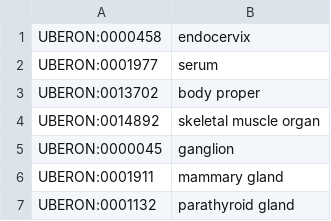
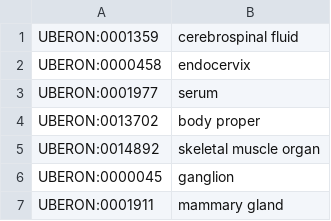
Before and after one commit to hirenj/node-uberon-mappings, a TSV file: roots.tsv, drawn as a sheet; only a part is shown; the shorter side is filled out with more unchanged rows.

Commit message:
Update tests and add root for CSF

```diff
--- a/roots.tsv
+++ b/roots.tsv
@@ -1 +1,2 @@
+UBERON:0001359	cerebrospinal fluid
 UBERON:0000458	endocervix
```
Also changed, not shown: 2 other files.
